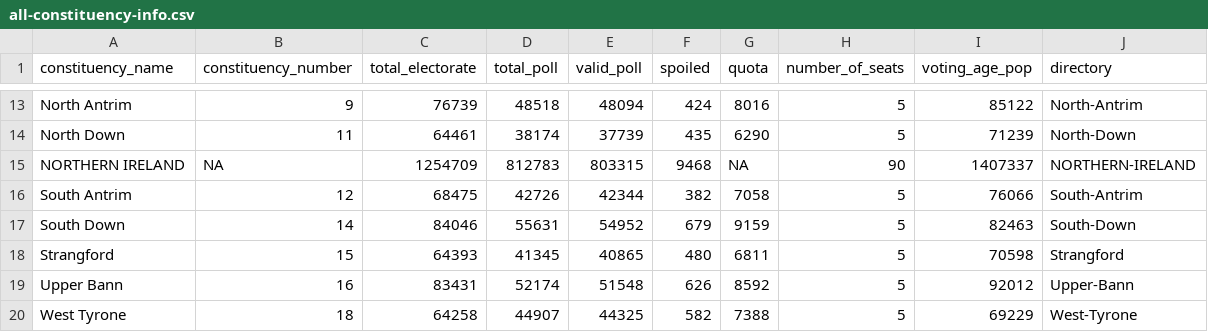
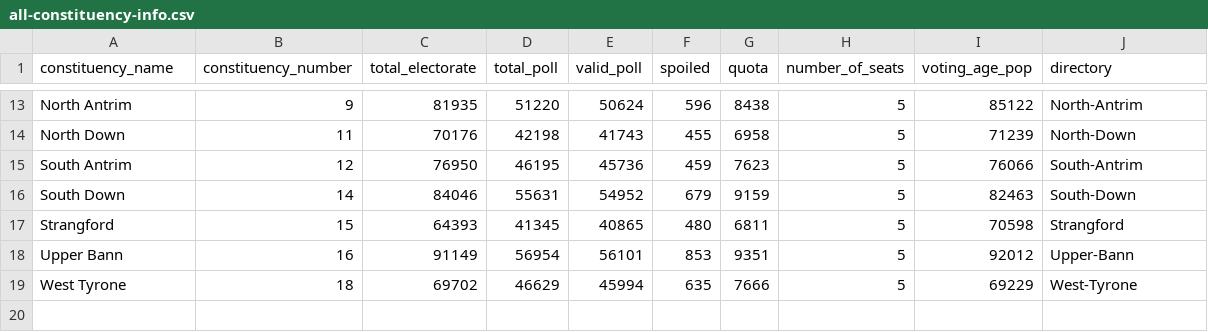
Before and after one commit to CallumOrmerod/electionsni, a CSV file: 2022/NI/all-constituency-info.csv, drawn as a sheet; only a part is shown, gaps mark what is left out; removed rows and columns are numbered as before the commit, all else as after; the diff covers the shown part only; the diff names each change by its address in the sheet, - before the commit and + after, or states it on an @@ line.

```diff
--- a/2022/NI/all-constituency-info.csv
+++ b/2022/NI/all-constituency-info.csv
-C13 (total_electorate): 76739
+C13 (total_electorate): 81935
-D13 (total_poll): 48518
+D13 (total_poll): 51220
-E13 (valid_poll): 48094
+E13 (valid_poll): 50624
-F13 (spoiled): 424
+F13 (spoiled): 596
-G13 (quota): 8016
+G13 (quota): 8438
-C14 (total_electorate): 64461
+C14 (total_electorate): 70176
-D14 (total_poll): 38174
+D14 (total_poll): 42198
-E14 (valid_poll): 37739
+E14 (valid_poll): 41743
-F14 (spoiled): 435
+F14 (spoiled): 455
-G14 (quota): 6290
+G14 (quota): 6958
-row 15: NORTHERN IRELAND | NA | 1254709 | 812783 | 803315 | 9468 | NA | 90 | 1407337 | NORTHERN-IRELAND
-C15 (total_electorate): 68475
+C15 (total_electorate): 76950
-D15 (total_poll): 42726
+D15 (total_poll): 46195
-E15 (valid_poll): 42344
+E15 (valid_poll): 45736
-F15 (spoiled): 382
+F15 (spoiled): 459
-G15 (quota): 7058
+G15 (quota): 7623
-C18 (total_electorate): 83431
+C18 (total_electorate): 91149
-D18 (total_poll): 52174
+D18 (total_poll): 56954
-E18 (valid_poll): 51548
+E18 (valid_poll): 56101
-F18 (spoiled): 626
+F18 (spoiled): 853
-G18 (quota): 8592
+G18 (quota): 9351
-C19 (total_electorate): 64258
+C19 (total_electorate): 69702
-D19 (total_poll): 44907
+D19 (total_poll): 46629
-E19 (valid_poll): 44325
+E19 (valid_poll): 45994
-F19 (spoiled): 582
+F19 (spoiled): 635
-G19 (quota): 7388
+G19 (quota): 7666
```
Also changed, not shown: 30 edited cells elsewhere in this file, 14 other files.
